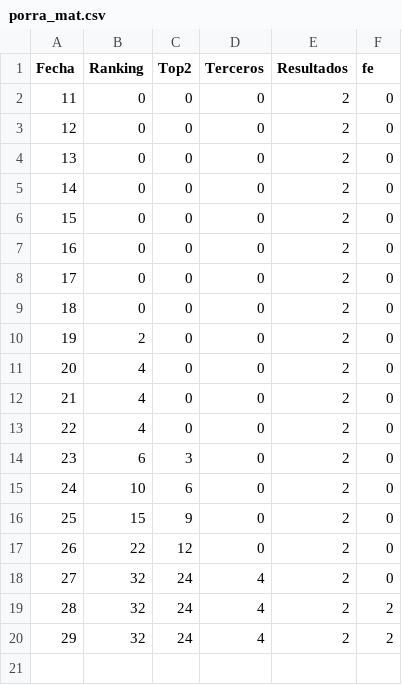
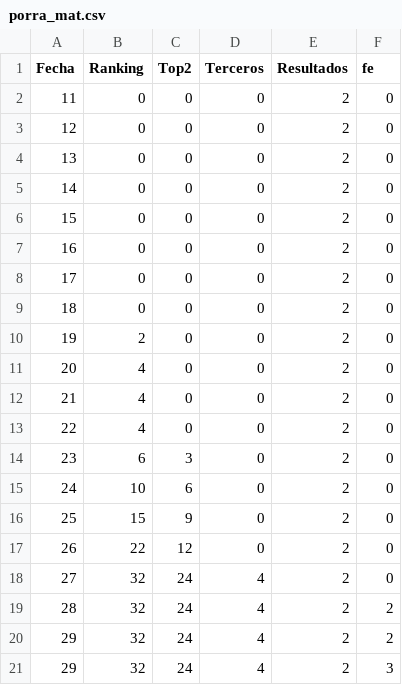
Before and after one commit to mateokazuo/mc, a CSV file: porra_mat.csv, drawn as a sheet.

Commit message:
Update porra_mat.csv

```diff
--- a/porra_mat.csv
+++ b/porra_mat.csv
@@ -20 +20,2 @@ Fecha,Ranking,Top2,Terceros,Resultados,fe
 29,32,24,4,2,2
+29,32,24,4,2,3
```
